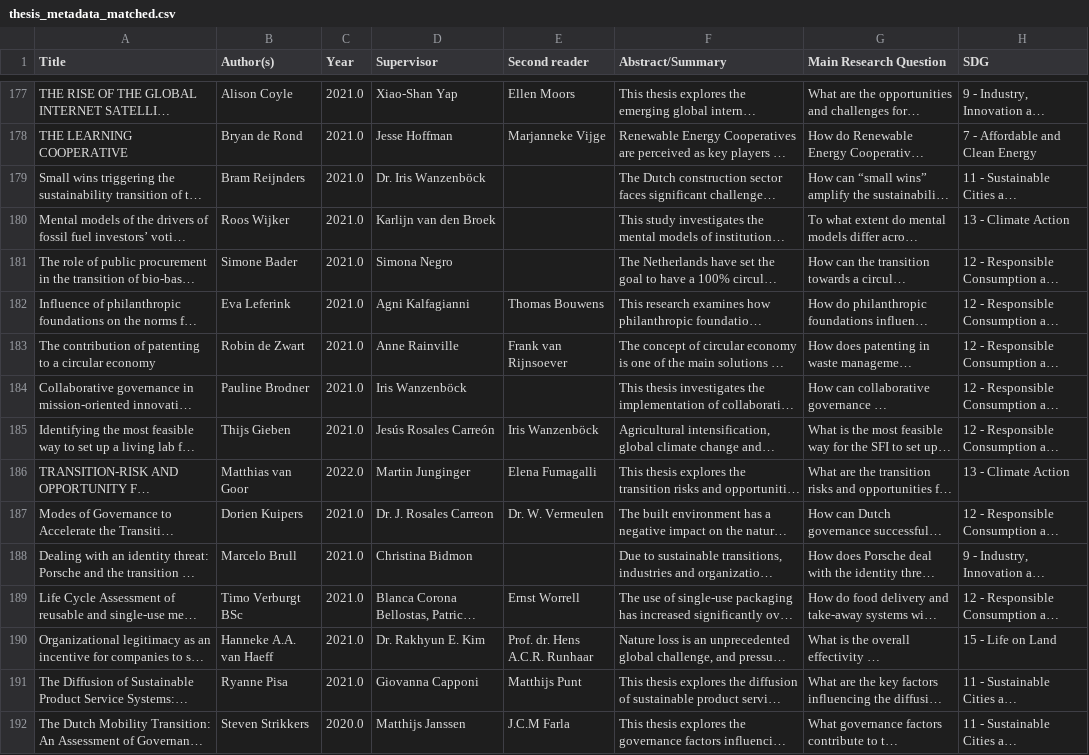
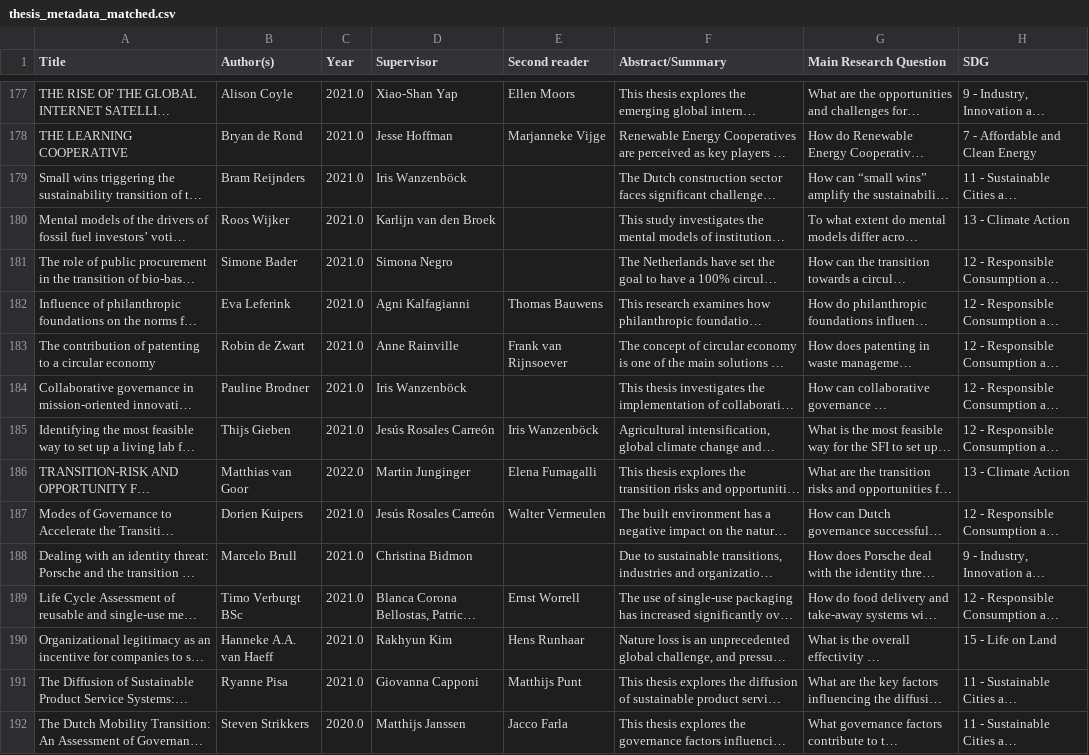
Before and after one commit to pimbarmentlo-gif/copernicus-thesis-explorer, a CSV file: programs/sbi/thesis_metadata_matched.csv, drawn as a sheet; only a part is shown, gaps mark what is left out; long unchanged cells end in …; the diff covers the shown part only; the diff names each change by its address in the sheet, - before the commit and + after, or states it on an @@ line.

```diff
--- a/programs/sbi/thesis_metadata_matched.csv
+++ b/programs/sbi/thesis_metadata_matched.csv
-D179 (Supervisor): Dr. Iris Wanzenböck
+D179 (Supervisor): Iris Wanzenböck
-E182 (Second reader): Thomas Bouwens
+E182 (Second reader): Thomas Bauwens
-D187 (Supervisor): Dr. J. Rosales Carreon
+D187 (Supervisor): Jesús Rosales Carreón
-E187 (Second reader): Dr. W. Vermeulen
+E187 (Second reader): Walter Vermeulen
-D190 (Supervisor): Dr. Rakhyun E. Kim
+D190 (Supervisor): Rakhyun Kim
-E190 (Second reader): Prof. dr. Hens A.C.R. Runhaar
+E190 (Second reader): Hens Runhaar
-E192 (Second reader): J.C.M Farla
+E192 (Second reader): Jacco Farla
```
Also changed, not shown: 101 edited cells elsewhere in this file, programs/energy_science/thesis_metadata_matched.csv, programs/sustainable_development/metadata 2020-2025/Sustainable Development Metadata 2021.csv, 4 other files.
